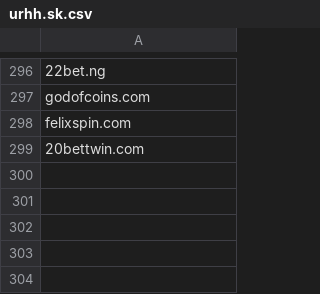
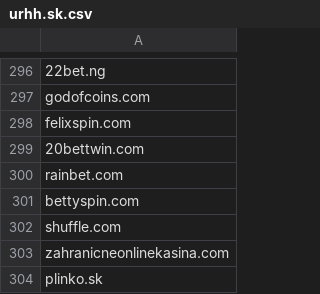
Before and after one commit to anapol/cz-gov-blocks, a CSV file: csv/sk/urhh.sk.csv, drawn as a sheet; only a part is shown, gaps mark what is left out.

```diff
--- a/csv/sk/urhh.sk.csv
+++ b/csv/sk/urhh.sk.csv
@@ -299 +299,6 @@ felixspin.com
 20bettwin.com
+rainbet.com
+bettyspin.com
+shuffle.com
+zahranicneonlinekasina.com
+plinko.sk
```
Also changed, not shown: csv/mfcr.csv, original/mfcr.csv, 5 other files.
